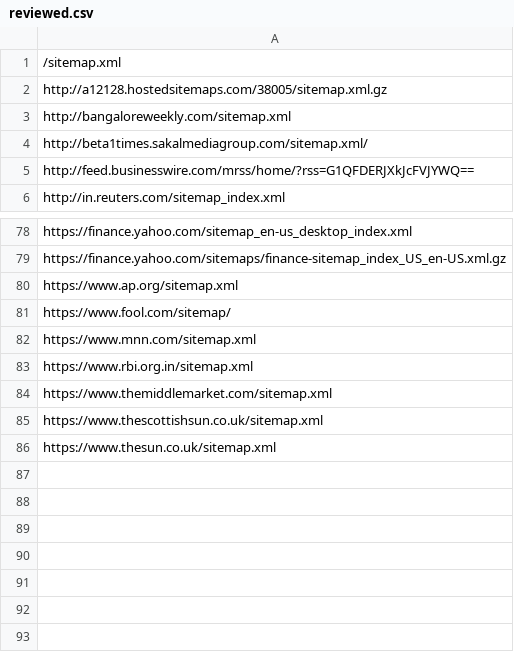
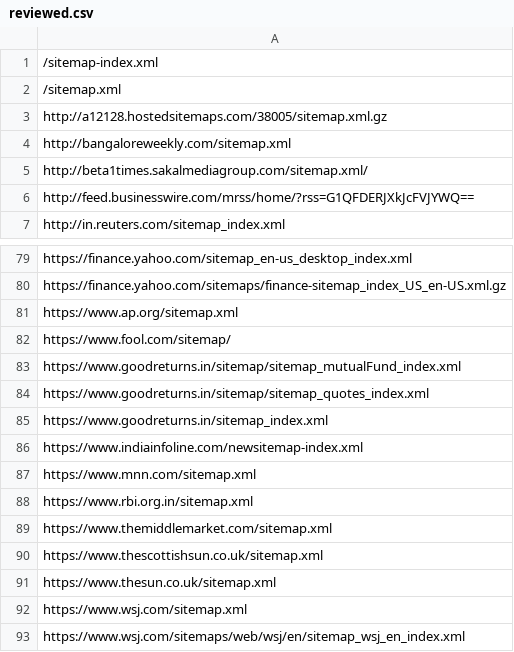
Before and after one commit to tarunrs/frontera, a CSV file: examples/sitemap_processor/reviewed.csv, drawn as a sheet; only a part is shown, gaps mark what is left out.

Commit message:
Added new seeds and sitemaps

```diff
--- a/examples/sitemap_processor/reviewed.csv
+++ b/examples/sitemap_processor/reviewed.csv
@@ -1 +1,2 @@
+/sitemap-index.xml
 /sitemap.xml
@@ -81,2 +82,6 @@ https://www.ap.org/sitemap.xml
 https://www.fool.com/sitemap/
+https://www.goodreturns.in/sitemap/sitemap_mutualFund_index.xml
+https://www.goodreturns.in/sitemap/sitemap_quotes_index.xml
+https://www.goodreturns.in/sitemap_index.xml
+https://www.indiainfoline.com/newsitemap-index.xml
 https://www.mnn.com/sitemap.xml
@@ -86 +91,3 @@ https://www.thescottishsun.co.uk/sitemap.xml
 https://www.thesun.co.uk/sitemap.xml
+https://www.wsj.com/sitemap.xml
+https://www.wsj.com/sitemaps/web/wsj/en/sitemap_wsj_en_index.xml
```
Also changed, not shown: examples/sitemap_processor/sitemaps.csv, examples/sitemap_processor/skipped.csv, 5 other files.
